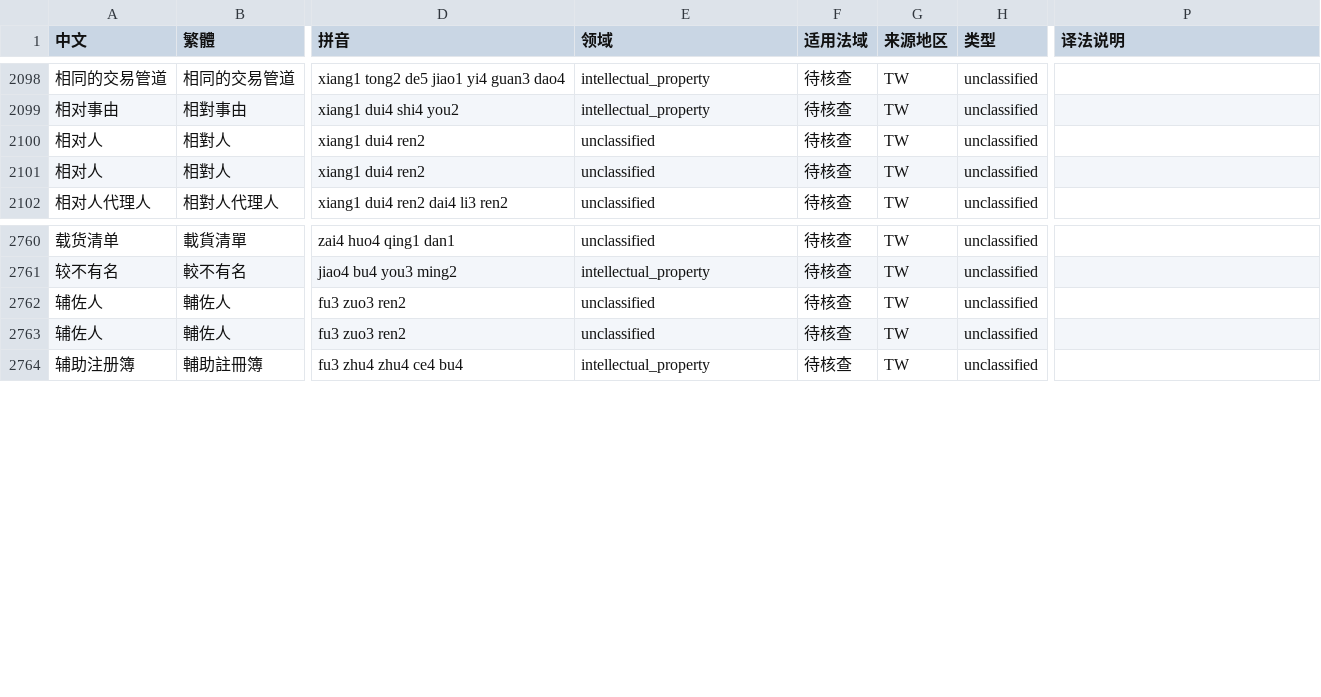
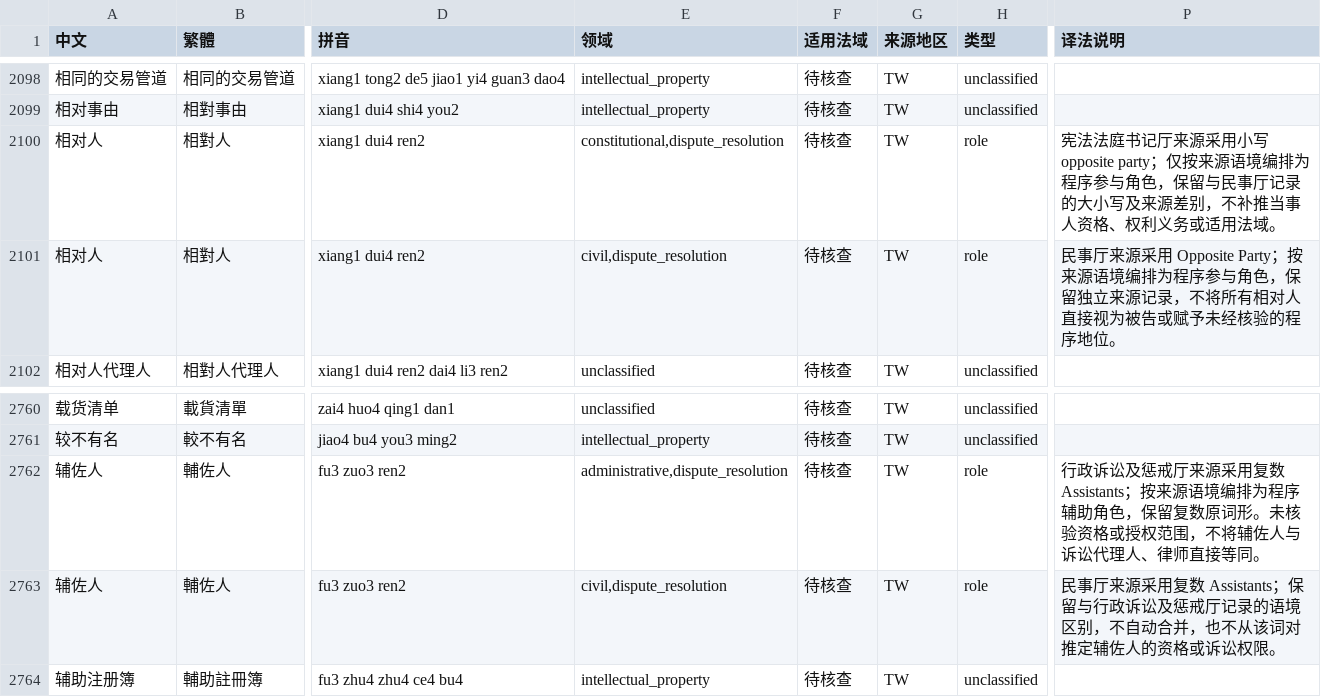
Before and after one commit to chenyuanxi1988/OpenLegalLexicon, a CSV file: dictionary/legal_dictionary.csv, drawn as a sheet; only a part is shown, gaps mark what is left out; the diff names each change by its address in the sheet, - before the commit and + after, or states it on an @@ line.

```diff
--- a/dictionary/legal_dictionary.csv
+++ b/dictionary/legal_dictionary.csv
-E2100 (领域): unclassified
+E2100 (领域): constitutional,dispute_resolution
-H2100:H2101 (类型): unclassified
+H2100:H2101 (类型): role
-P2100 (译法说明): (empty)
+P2100 (译法说明): 宪法法庭书记厅来源采用小写 opposite party；仅按来源语境编排为程序参与角色，保留与民事厅记录的大小写及来源差别，不补推当事人资格、权利义务或适用法域。
-E2101 (领域): unclassified
+E2101 (领域): civil,dispute_resolution
-P2101 (译法说明): (empty)
+P2101 (译法说明): 民事厅来源采用 Opposite Party；按来源语境编排为程序参与角色，保留独立来源记录，不将所有相对人直接视为被告或赋予未经核验的程序地位。
-E2762 (领域): unclassified
+E2762 (领域): administrative,dispute_resolution
-H2762:H2763 (类型): unclassified
+H2762:H2763 (类型): role
-P2762 (译法说明): (empty)
+P2762 (译法说明): 行政诉讼及惩戒厅来源采用复数 Assistants；按来源语境编排为程序辅助角色，保留复数原词形。未核验资格或授权范围，不将辅佐人与诉讼代理人、律师直接等同。
-E2763 (领域): unclassified
+E2763 (领域): civil,dispute_resolution
-P2763 (译法说明): (empty)
+P2763 (译法说明): 民事厅来源采用复数 Assistants；保留与行政诉讼及惩戒厅记录的语境区别，不自动合并，也不从该词对推定辅佐人的资格或诉讼权限。
```
Also changed, not shown: dictionary/legal_dictionary.tsv, 5 other files.
